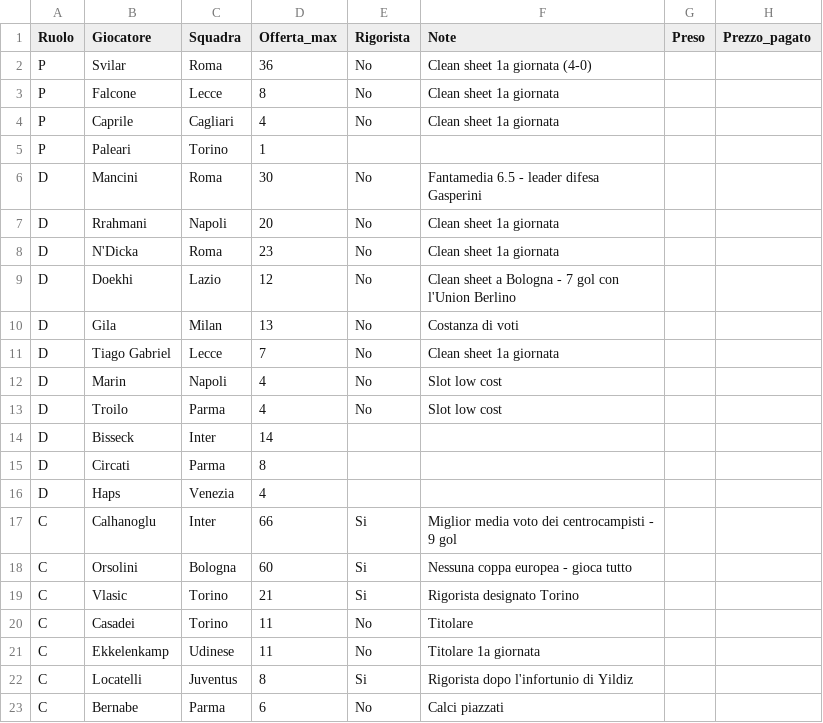
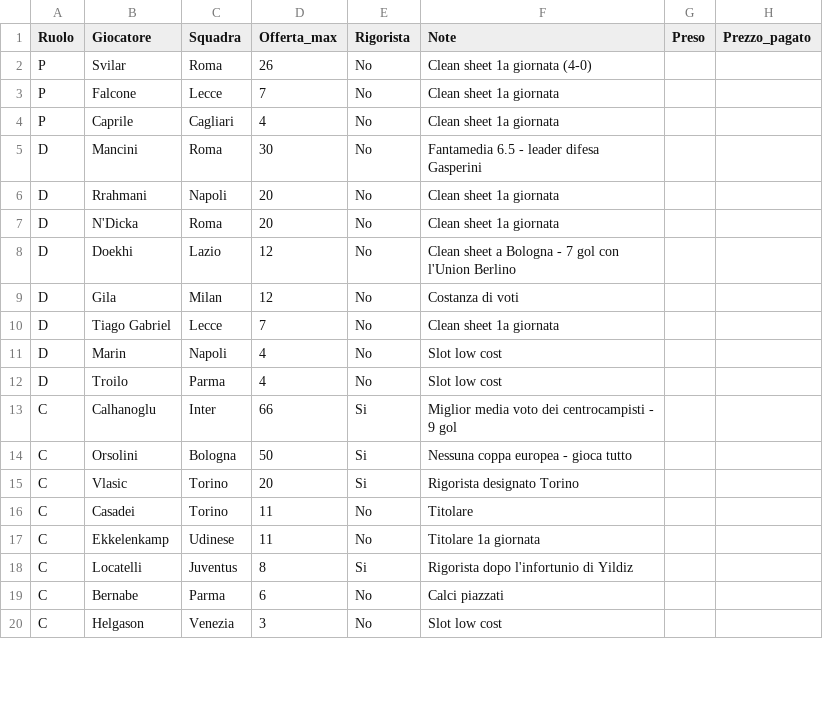
Before and after one commit to Stocastico/Fantacalcio-vibe-code, a CSV file: liste/lista.csv, drawn as a sheet; only a part is shown; the shorter side is filled out with more unchanged rows; the diff covers the shown part only.

```diff
--- a/liste/lista.csv
+++ b/liste/lista.csv
@@ -1,11 +1,10 @@
 Ruolo,Giocatore,Squadra,Offerta_max,Rigorista,Note,Preso,Prezzo_pagato
-P,Svilar,Roma,36,No,Clean sheet 1a giornata (4-0),,
-P,Falcone,Lecce,8,No,Clean sheet 1a giornata,,
+P,Svilar,Roma,26,No,Clean sheet 1a giornata (4-0),,
+P,Falcone,Lecce,7,No,Clean sheet 1a giornata,,
 P,Caprile,Cagliari,4,No,Clean sheet 1a giornata,,
-P,Paleari,Torino,1,,,,
 D,Mancini,Roma,30,No,Fantamedia 6.5 - leader difesa Gasperini,,
 D,Rrahmani,Napoli,20,No,Clean sheet 1a giornata,,
-D,N'Dicka,Roma,23,No,Clean sheet 1a giornata,,
+D,N'Dicka,Roma,20,No,Clean sheet 1a giornata,,
 D,Doekhi,Lazio,12,No,Clean sheet a Bologna - 7 gol con l'Union Berlino,,
-D,Gila,Milan,13,No,Costanza di voti,,
+D,Gila,Milan,12,No,Costanza di voti,,
 D,Tiago Gabriel,Lecce,7,No,Clean sheet 1a giornata,,
@@ -13,8 +12,5 @@ D,Marin,Napoli,4,No,Slot low cost,,
 D,Troilo,Parma,4,No,Slot low cost,,
-D,Bisseck,Inter,14,,,,
-D,Circati,Parma,8,,,,
-D,Haps,Venezia,4,,,,
 C,Calhanoglu,Inter,66,Si,Miglior media voto dei centrocampisti - 9 gol,,
-C,Orsolini,Bologna,60,Si,Nessuna coppa europea - gioca tutto,,
-C,Vlasic,Torino,21,Si,Rigorista designato Torino,,
+C,Orsolini,Bologna,50,Si,Nessuna coppa europea - gioca tutto,,
+C,Vlasic,Torino,20,Si,Rigorista designato Torino,,
 C,Casadei,Torino,11,No,Titolare,,
```
Also changed, not shown: 3 removed rows and 3 edited cells elsewhere in this file, liste/alternative.csv, liste/esche.csv.
